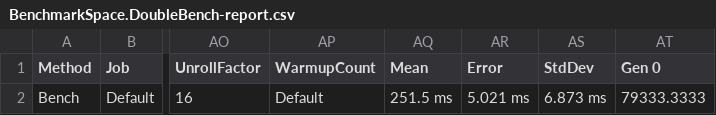
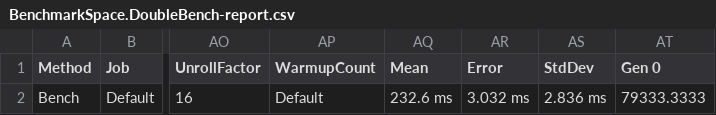
Before and after one commit to nenoNaninu/HomographySharp, a CSV file: Benchmark/BenchmarkDotNet.Artifacts/results/BenchmarkSpace.DoubleBench-report.csv, drawn as a sheet; only a part is shown, gaps mark what is left out; the diff names each change by its address in the sheet, - before the commit and + after, or states it on an @@ line.

```diff
--- a/Benchmark/BenchmarkDotNet.Artifacts/results/BenchmarkSpace.DoubleBench-report.csv
+++ b/Benchmark/BenchmarkDotNet.Artifacts/results/BenchmarkSpace.DoubleBench-report.csv
-AQ2 (Mean): 251.5 ms
+AQ2 (Mean): 232.6 ms
-AR2 (Error): 5.021 ms
+AR2 (Error): 3.032 ms
-AS2 (StdDev): 6.873 ms
+AS2 (StdDev): 2.836 ms
```
Also changed, not shown: 2 other files.
